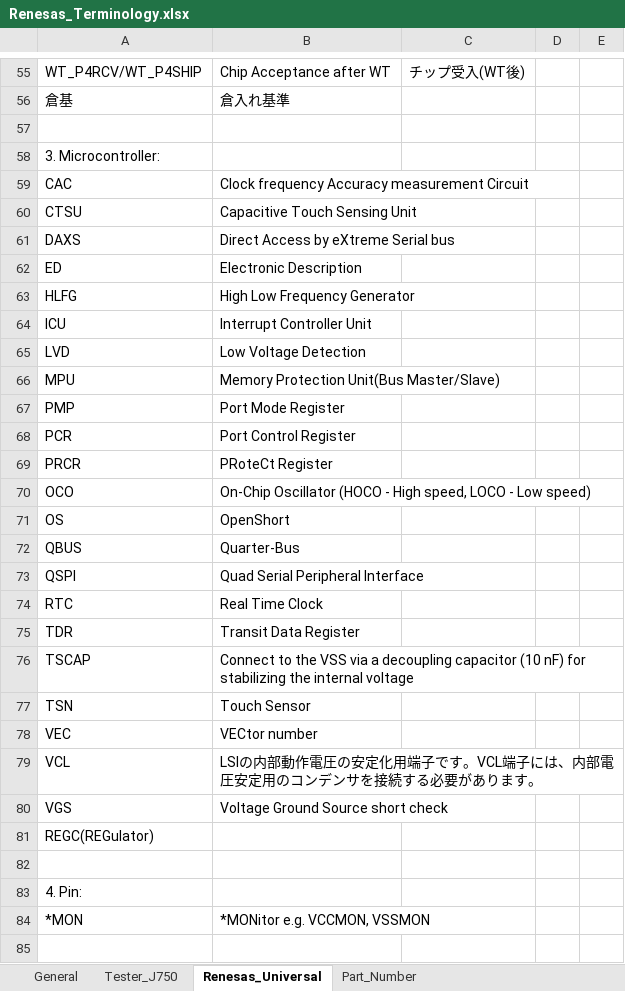
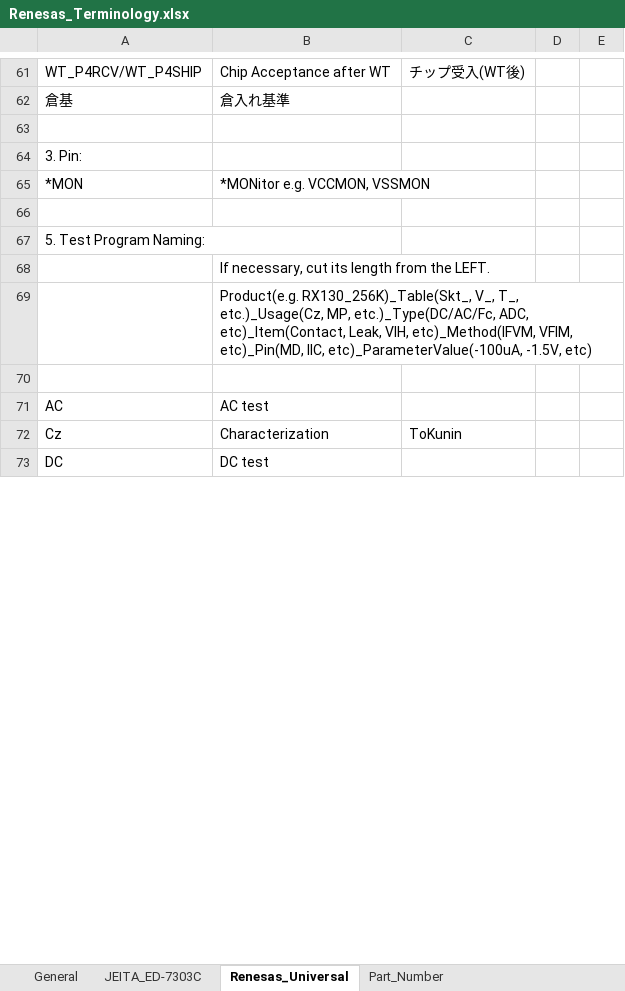
Before and after one commit to fjfdct/Work_Notes, an Excel workbook: Renesas_Terminology.xlsx, sheet Renesas_Universal, drawn as a sheet; only a part is shown, gaps mark what is left out; the shorter side is filled out with more unchanged rows; values as stored, in another font and other column widths than the file's, no borders; removed rows and columns are numbered as before the commit, all else as after; the diff covers the shown part only; the diff names each change by its address in the sheet, - before the commit and + after, or states it on an @@ line.

```diff
--- a/Renesas_Terminology.xlsx (sheet Renesas_Universal)
+++ b/Renesas_Terminology.xlsx (sheet Renesas_Universal)
-sheet tab: Tester_J750
+sheet tab: JEITA_ED-7303C
-A64: 3. Microcontroller:
+A64: 3. Pin:
-row 59: CAC | Clock frequency Accuracy measurement Circuit
-row 60: CTSU | Capacitive Touch Sensing Unit
-row 61: DAXS | Direct Access by eXtreme Serial bus
-row 62: ED | Electronic Description
-row 63: HLFG | High Low Frequency Generator
-row 64: ICU | Interrupt Controller Unit
-row 65: LVD | Low Voltage Detection
-row 66: MPU | Memory Protection Unit(Bus Master/Slave)
-row 67: PMP | Port Mode Register
-row 68: PCR | Port Control Register
-row 69: PRCR | PRoteCt Register
-row 70: OCO | On-Chip Oscillator (HOCO - High speed, LOCO - Low speed)
@@ row 71 moved to row 7: OS @@
-row 72: QBUS | Quarter-Bus
-row 73: QSPI | Quad Serial Peripheral Interface
-row 74: RTC | Real Time Clock
-row 75: TDR | Transit Data Register
-row 76: TSCAP | Connect to the VSS via a decoupling capacitor (10 nF) for stabilizing the internal voltage
-row 77: TSN | Touch Sensor
-row 78: VEC | VECtor number
-row 79: VCL | LSIの内部動作電圧の安定化用端子です。VCL端子には、内部電圧安定用のコンデンサを接続する必要があります。
-row 80: VGS | Voltage Ground Source short check
-row 81: REGC(REGulator)
-row 82: (empty)
-row 83: 4. Pin:
```
Also changed, not shown: 17 added rows and 9 edited cells elsewhere in this sheet, sheet General, charts or pictures.
